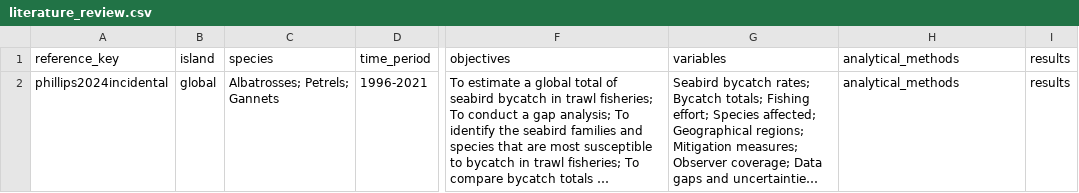
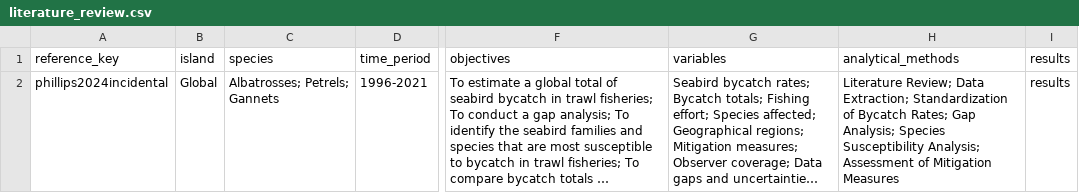
Before and after one commit to IslasGECI/bycatch_thesis, a CSV file: references/literature_review.csv, drawn as a sheet; only a part is shown, gaps mark what is left out; long unchanged cells end in …; the diff names each change by its address in the sheet, - before the commit and + after, or states it on an @@ line.

Commit message:
Add analytical methods

```diff
--- a/references/literature_review.csv
+++ b/references/literature_review.csv
-B2 (island): global
+B2 (island): Global
-H2 (analytical_methods): analytical_methods
+H2 (analytical_methods): Literature Review; Data Extraction; Standardization of Bycatch Rates; Gap Analysis; Species Susceptibility Analysis; Assessment of Mitigation Measures
```
